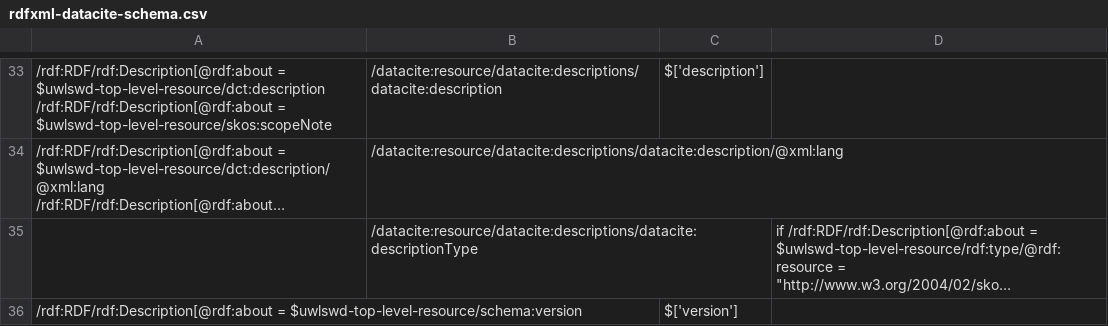
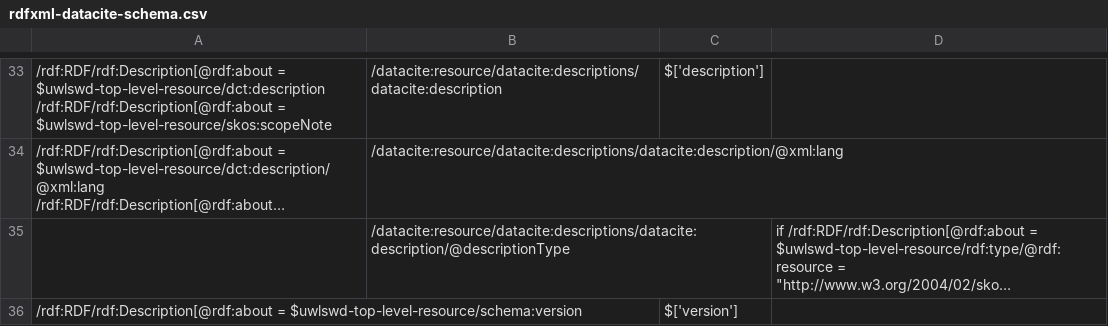
Before and after one commit to uwlib-cams/uwlswd, a CSV file: rdfxml-datacite-schema.csv, drawn as a sheet; only a part is shown, gaps mark what is left out; long unchanged cells end in …; the diff names each change by its address in the sheet, - before the commit and + after, or states it on an @@ line.

Commit message:
fix datacite mapping error

```diff
--- a/rdfxml-datacite-schema.csv
+++ b/rdfxml-datacite-schema.csv
-B35: /datacite:resource/datacite:descriptions/datacite:descriptionType
+B35: /datacite:resource/datacite:descriptions/datacite:description/@descriptionType
```
